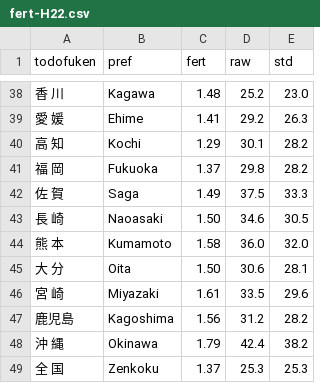
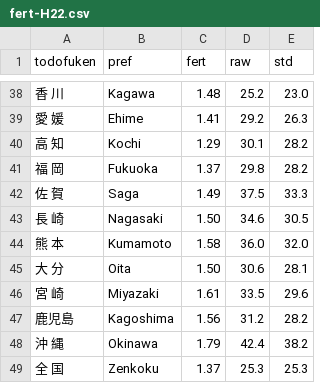
Before and after one commit to fusion0202/RStat, a CSV file: demography/data_files/fert-H22.csv, drawn as a sheet; only a part is shown, gaps mark what is left out.

Commit message:
modified

```diff
--- a/demography/data_files/fert-H22.csv
+++ b/demography/data_files/fert-H22.csv
@@ -42,3 +42,3 @@ todofuken	pref	fert	raw	std
 佐　賀	Saga	1.49	37.5	33.3
-長　崎	Naoasaki	1.50	34.6	30.5
+長　崎	Nagasaki	1.50	34.6	30.5
 熊　本	Kumamoto	1.58	36.0	32.0
```
